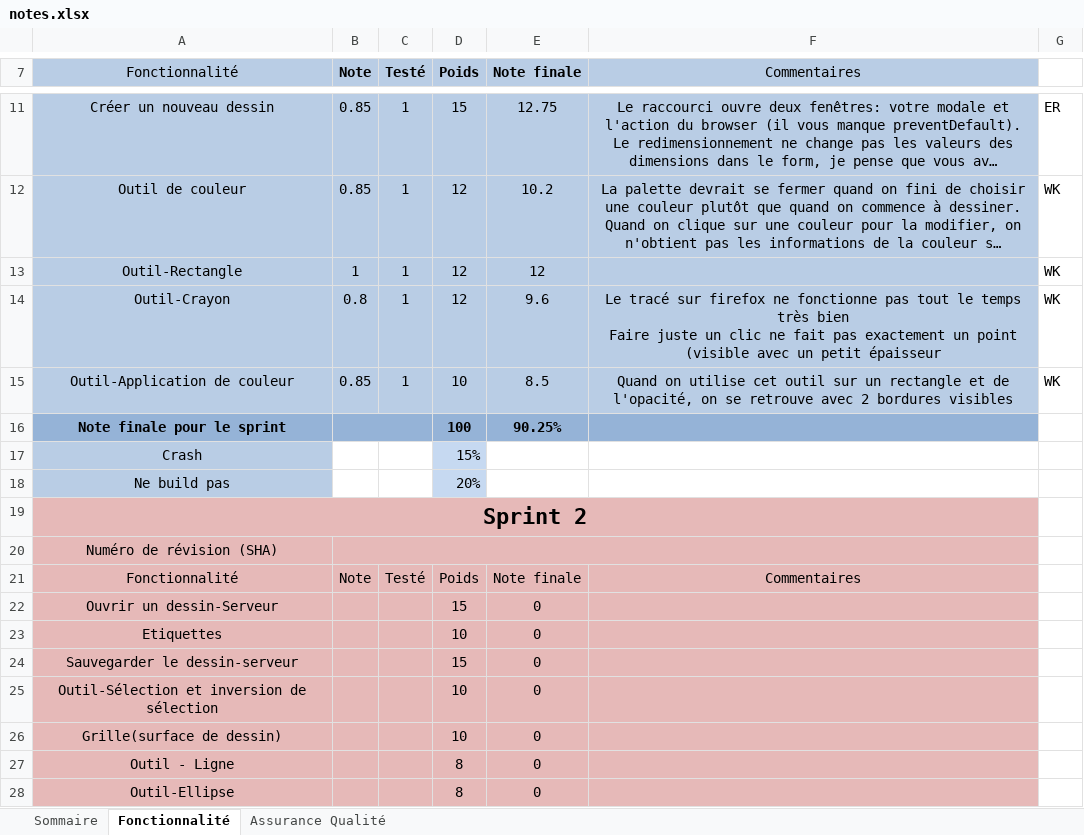
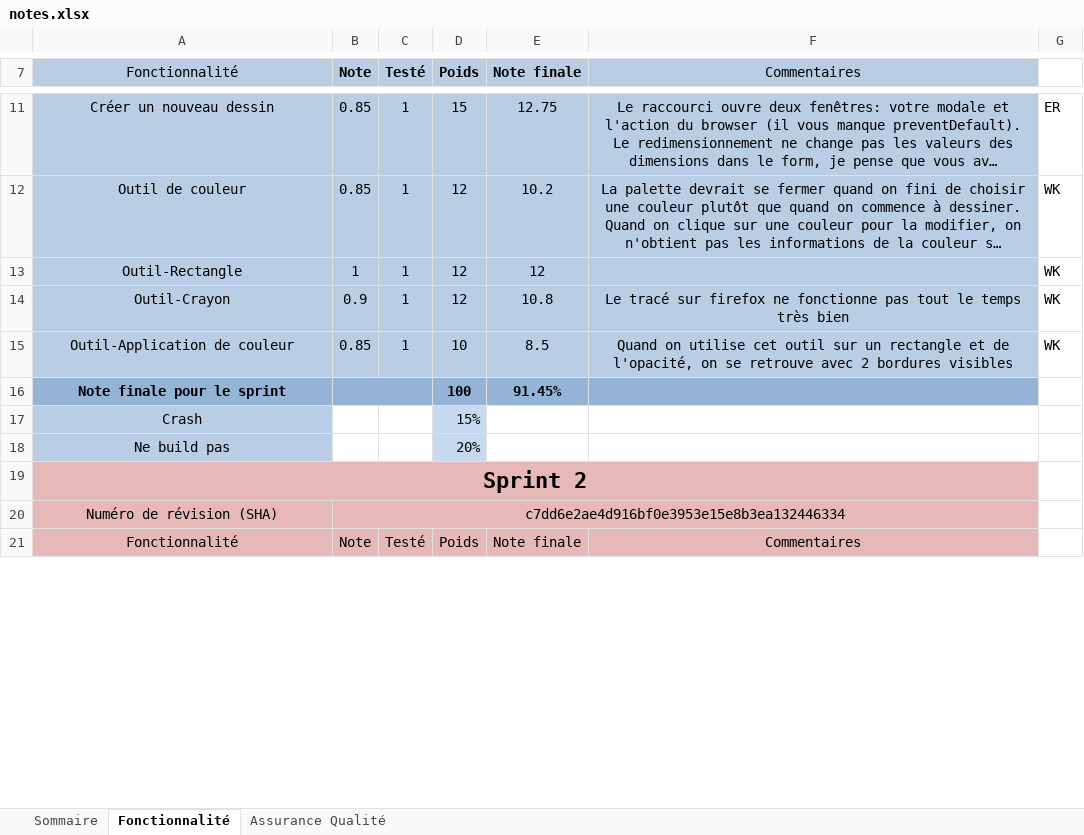
Before and after one commit to williambalea/Paint, an Excel workbook: notes.xlsx, sheet Fonctionnalité, drawn as a sheet; only a part is shown, gaps mark what is left out; long unchanged cells end in …; values as stored, in another font and other column widths than the file's, no borders; removed rows and columns are numbered as before the commit, all else as after; ↵ is a line break in a cell; the diff covers the shown part only; the diff names each change by its address in the sheet, - before the commit and + after, or states it on an @@ line.

Commit message:
Remise des notes du sprtin2

```diff
--- a/notes.xlsx (sheet Fonctionnalité)
+++ b/notes.xlsx (sheet Fonctionnalité)
-B14 (Note): 0.8
+B14 (Note): 0.9
-E14 (Note finale): 9.6
+E14 (Note finale): 10.8
-F14 (Commentaires): …très bien ↵ Faire juste un clic ne fait pas exactement un point (visible avec un petit épaisseur
+F14 (Commentaires): …très bien
-E16 (Note finale): 90.25%
+E16 (Note finale): 91.45%
-B20 (Note): (empty)
+B20 (Note): c7dd6e2ae4d916bf0e3953e15e8b3ea132446334
-row 22: Ouvrir un dessin-Serveur |  |  | 15 | 0
-row 23: Etiquettes |  |  | 10 | 0
-row 24: Sauvegarder le dessin-serveur |  |  | 15 | 0
-row 25: Outil-Sélection et inversion de sélection |  |  | 10 | 0
-row 26: Grille(surface de dessin) |  |  | 10 | 0
-row 27: Outil - Ligne |  |  | 8 | 0
-row 28: Outil-Ellipse |  |  | 8 | 0
```
Also changed, not shown: 8 added rows, 1 removed row and 13 edited cells elsewhere in this sheet, sheet Assurance Qualité, sheet Sommaire.
